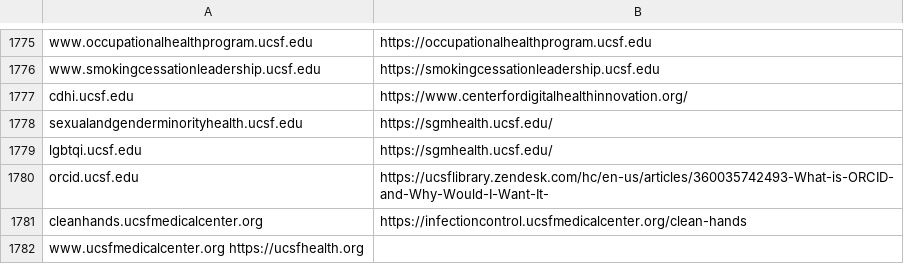
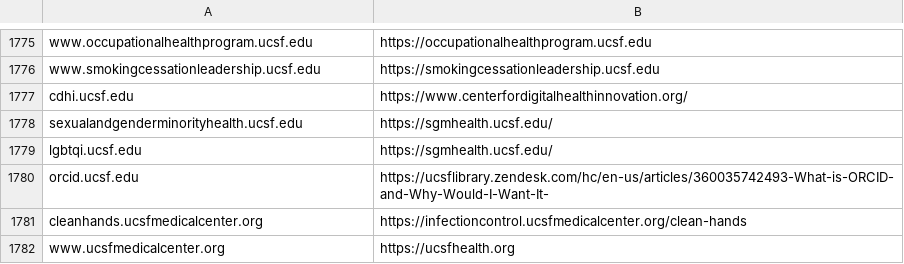
Before and after one commit to ucsf-web-services/redirect-service, a TSV file: rules.tsv, drawn as a sheet; only a part is shown, gaps mark what is left out; removed rows and columns are numbered as before the commit, all else as after; the diff names each change by its address in the sheet, - before the commit and + after, or states it on an @@ line.

Commit message:
Fix space to tab.

```diff
--- a/rules.tsv
+++ b/rules.tsv
-row 1782: www.ucsfmedicalcenter.org https://ucsfhealth.org
+row 1782: www.ucsfmedicalcenter.org | https://ucsfhealth.org
```
